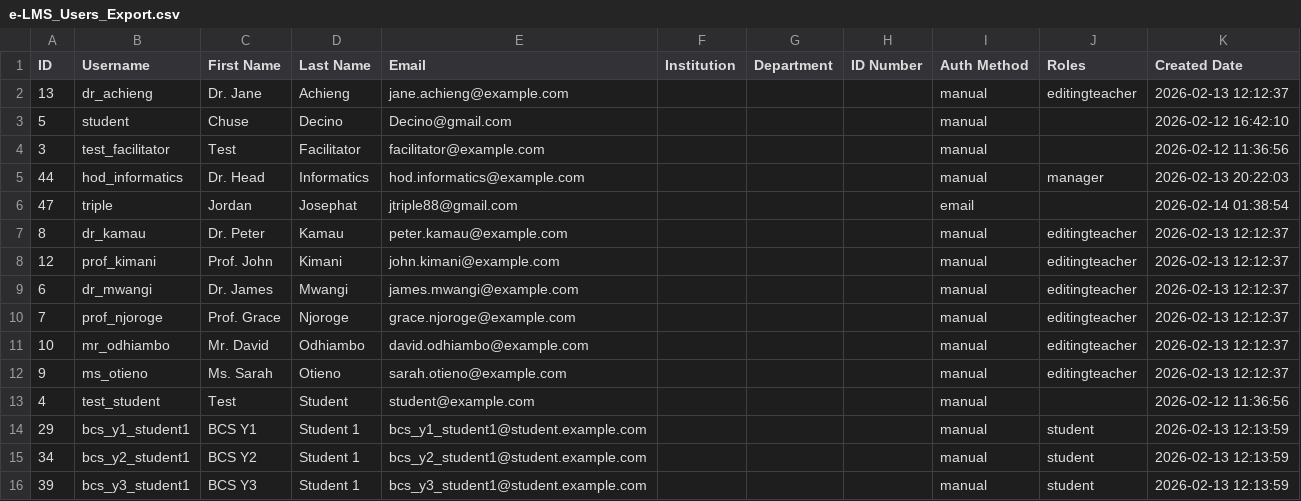
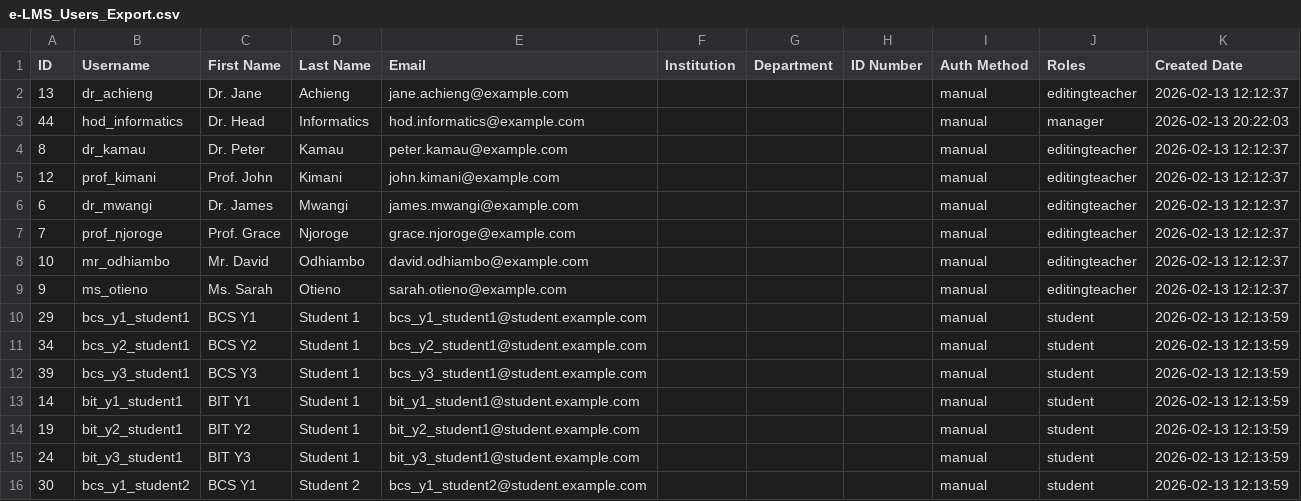
Before and after one commit to TripleJay23/e-LMS, a CSV file: e-LMS_Users_Export.csv, drawn as a sheet; only a part is shown; the shorter side is filled out with more unchanged rows; the diff names each change by its address in the sheet, - before the commit and + after, or states it on an @@ line.

```diff
--- a/e-LMS_Users_Export.csv
+++ b/e-LMS_Users_Export.csv
-row 3: 5 | student | Chuse | Decino | Decino@gmail.com |  |  |  | manual |  | 2026-02-12 16:42:10
-row 4: 3 | test_facilitator | Test | Facilitator | facilitator@example.com |  |  |  | manual |  | 2026-02-12 11:36:56
-row 6: 47 | triple | Jordan | Josephat | jtriple88@gmail.com |  |  |  | email |  | 2026-02-14 01:38:54
-row 13: 4 | test_student | Test | Student | student@example.com |  |  |  | manual |  | 2026-02-12 11:36:56
```
Also changed, not shown: 4 other files.
